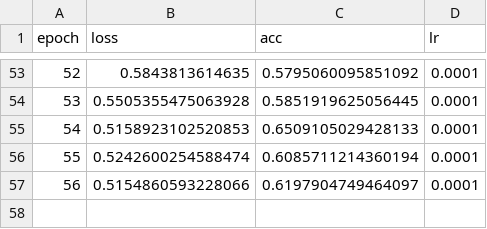
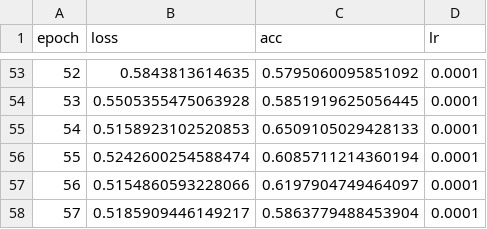
Before and after one commit to Ploychompoo-Nut/Code-3DReconstruction, a CSV file: Log/upper_lower/training_log.csv, drawn as a sheet; only a part is shown, gaps mark what is left out; the diff names each change by its address in the sheet, - before the commit and + after, or states it on an @@ line.

```diff
--- a/Log/upper_lower/training_log.csv
+++ b/Log/upper_lower/training_log.csv
+row 58: 57 | 0.5185909446149217 | 0.5863779488453904 | 0.0001
```
Also changed, not shown: 2 other files.
